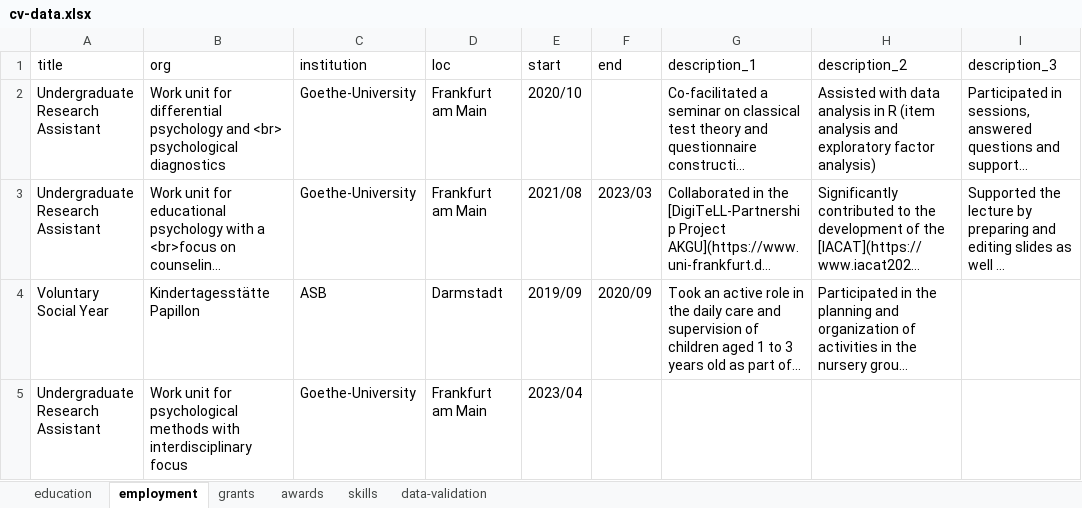
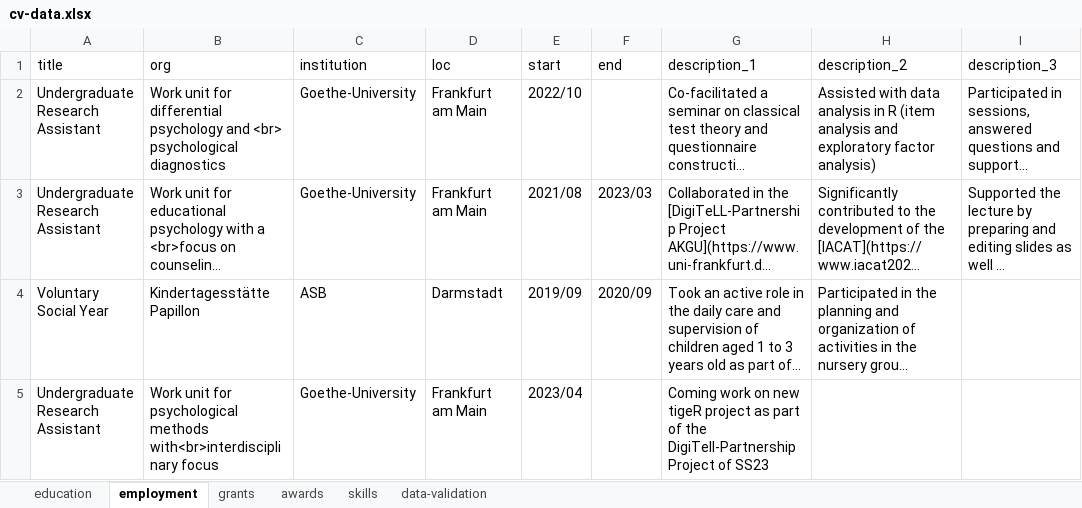
Before and after one commit to jlschnatz/cv, an Excel workbook: data/cv-data.xlsx, sheet employment, drawn as a sheet; only a part is shown; long unchanged cells end in …; values as stored, in another font and other column widths than the file's, no borders; the diff names each change by its address in the sheet, - before the commit and + after, or states it on an @@ line.

Commit message:
correct xlsx

```diff
--- a/data/cv-data.xlsx (sheet employment)
+++ b/data/cv-data.xlsx (sheet employment)
-E2 (start): 2020/10
+E2 (start): 2022/10
-B5 (org): …psychological methods with interdisciplinary focus
+B5 (org): …psychological methods with<br>interdisciplinary focus
-G5 (description_1): (empty)
+G5 (description_1): Coming work on new tigeR project as part of the DigiTell-Partnership Project of SS23
```
Also changed, not shown: 2 other files.
